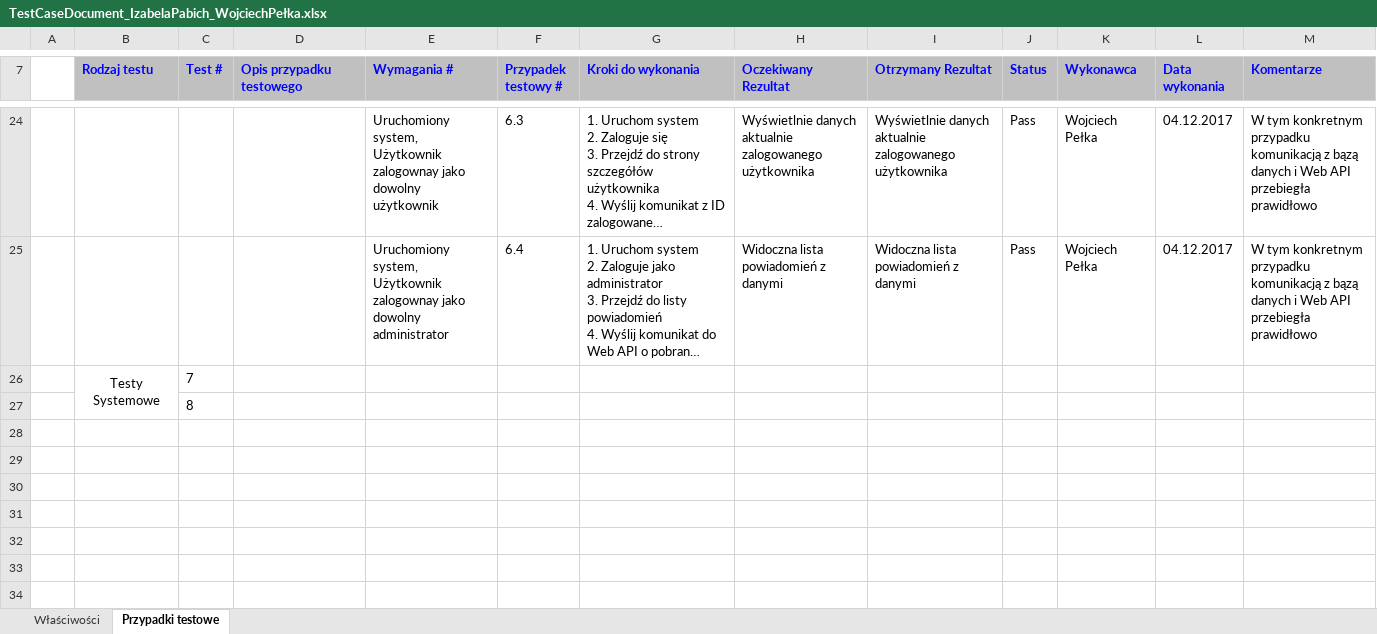
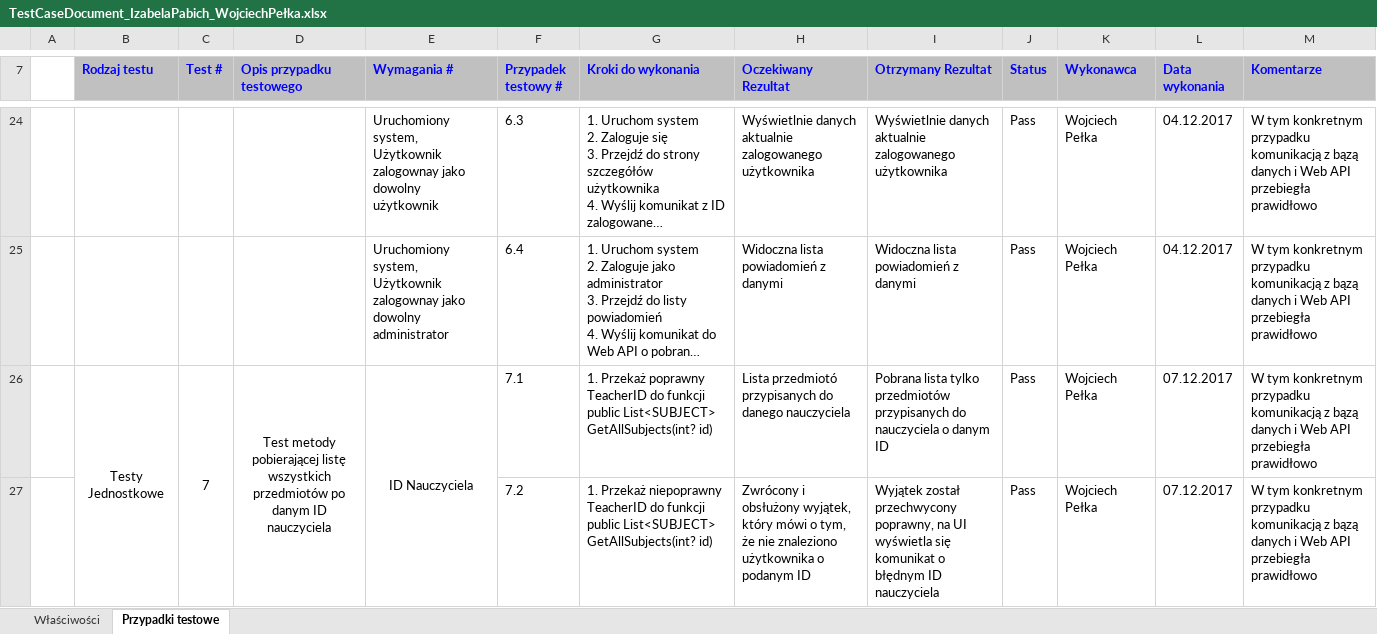
Before and after one commit to IzabelaPabich/MASI, an Excel workbook: TestCaseDocument_IzabelaPabich_WojciechPełka.xlsx, sheet Przypadki testowe, drawn as a sheet; only a part is shown, gaps mark what is left out; long unchanged cells end in …; values as stored, in another font and other column widths than the file's, no borders; removed rows and columns are numbered as before the commit, all else as after; the diff covers the shown part only; the diff names each change by its address in the sheet, - before the commit and + after, or states it on an @@ line.

Commit message:
dodano testy jednostkowe

```diff
--- a/TestCaseDocument_IzabelaPabich_WojciechPełka.xlsx (sheet Przypadki testowe)
+++ b/TestCaseDocument_IzabelaPabich_WojciechPełka.xlsx (sheet Przypadki testowe)
-row 26:  | Testy Systemowe | 7
-row 27:  |  | 8
+row 26:  | Testy Jednostkowe | 7 | Test metody pobierającej listę wszystkich przedmiotów po danym ID nauczyciela | ID Nauczyciela | 7.1 | 1. Przekaż poprawny TeacherID do funkcji public List<SUBJECT> GetAllSubjects(int? id) | Lista przedmiotó przypisanych do danego nauczyciela | Pobrana lista tylko przedmiotów przypisanych do nauczyciela o danym ID | Pass | Wojciech Pełka | 07.12.2017 | W tym konkretnym przypadku komunikacją z bązą danych i Web API przebiegła prawidłowo
+row 27:  |  |  |  |  | 7.2 | 1. Przekaż niepoprawny TeacherID do funkcji public List<SUBJECT> GetAllSubjects(int? id) | Zwrócony i obsłużony wyjątek, który mówi o tym, że nie znaleziono użytkownika o podanym ID | Wyjątek został przechwycony poprawny, na UI wyświetla się komunikat o błędnym ID nauczyciela | Pass | Wojciech Pełka | 07.12.2017 | W tym konkretnym przypadku komunikacją z bązą danych i Web API przebiegła prawidłowo
```
Also changed, not shown: 3 added rows elsewhere in this sheet.
